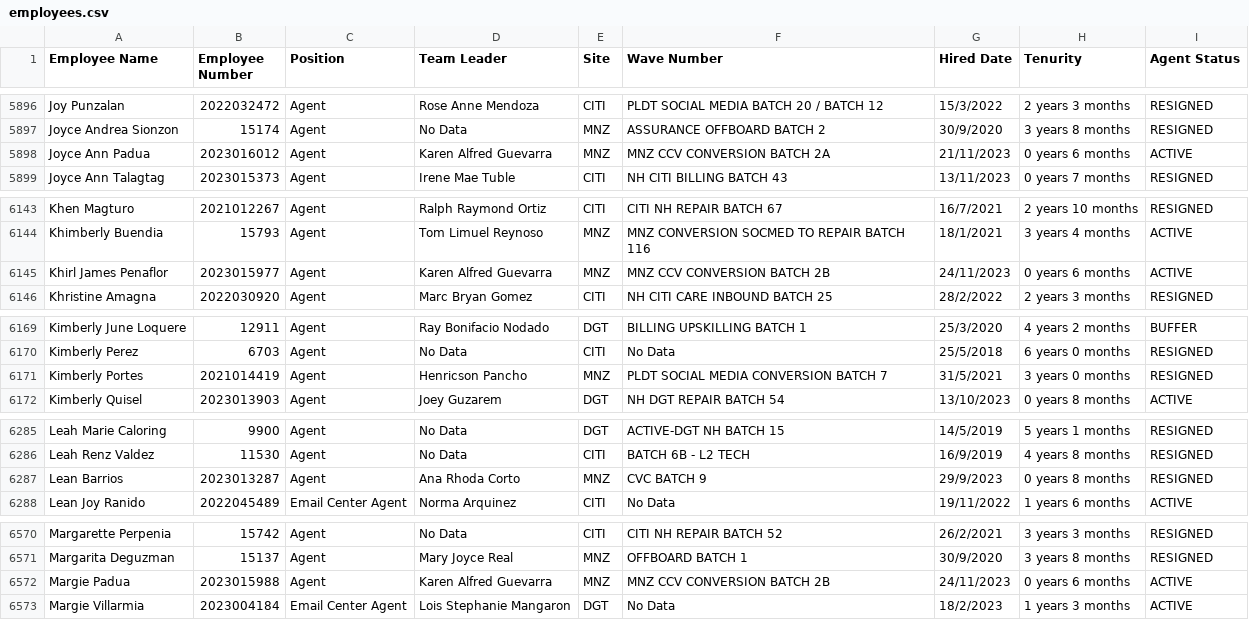
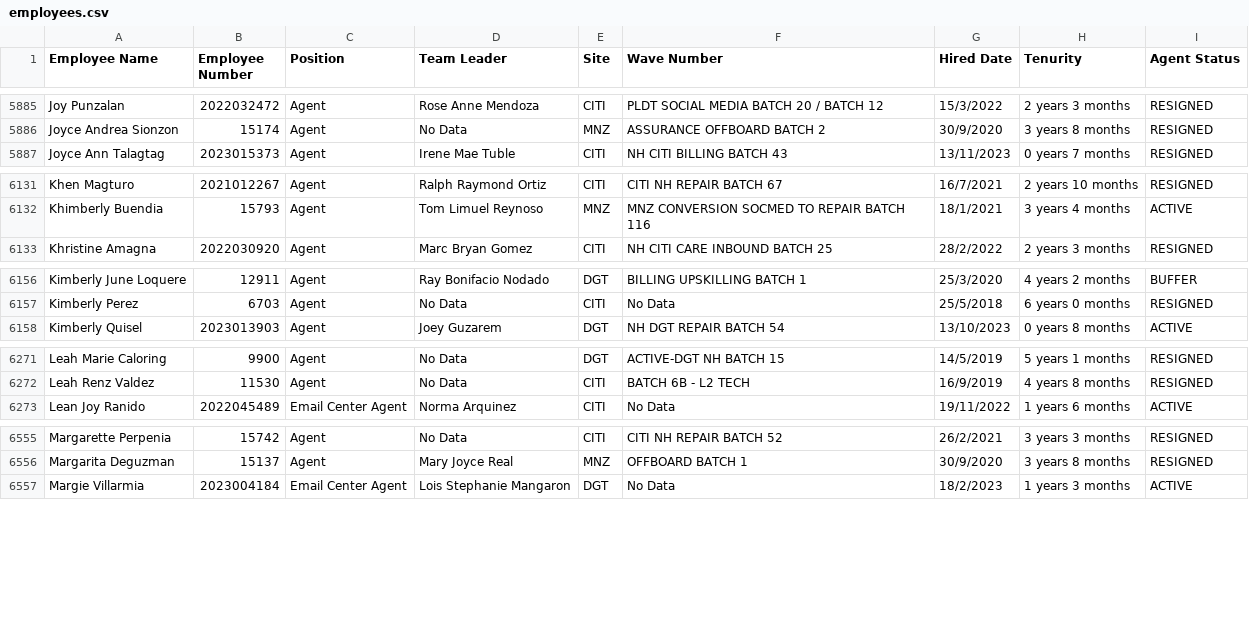
Before and after one commit to noobutwiz/mytools, a CSV file: employees.csv, drawn as a sheet; only a part is shown, gaps mark what is left out; the diff covers the shown part only.

```diff
--- a/employees.csv
+++ b/employees.csv
@@ -5897,3 +5886,2 @@ Joy Punzalan,2022032472,Agent,Rose Anne Mendoza,CITI,PLDT SOCIAL MEDIA BATCH 20
 Joyce Andrea Sionzon,15174,Agent,No Data,MNZ,ASSURANCE OFFBOARD BATCH 2,30/9/2020,3 years 8 months,RESIGNED
-Joyce Ann Padua,2023016012,Agent,Karen Alfred Guevarra,MNZ,MNZ CCV CONVERSION BATCH 2A,21/11/2023,0 years 6 months,ACTIVE
 Joyce Ann Talagtag,2023015373,Agent,Irene Mae Tuble,CITI,NH CITI BILLING BATCH 43,13/11/2023,0 years 7 months,RESIGNED
@@ -6144,3 +6132,2 @@ Khen Magturo,2021012267,Agent,Ralph Raymond Ortiz,CITI,CITI NH REPAIR BATCH 67,1
 Khimberly Buendia,15793,Agent,Tom Limuel Reynoso,MNZ,MNZ CONVERSION SOCMED TO REPAIR BATCH 116,18/1/2021,3 years 4 months,ACTIVE
-Khirl James Penaflor,2023015977,Agent,Karen Alfred Guevarra,MNZ,MNZ CCV CONVERSION BATCH 2B,24/11/2023,0 years 6 months,ACTIVE
 Khristine Amagna,2022030920,Agent,Marc Bryan Gomez,CITI,NH CITI CARE INBOUND BATCH 25,28/2/2022,2 years 3 months,RESIGNED
@@ -6170,3 +6157,2 @@ Kimberly June Loquere,12911,Agent,Ray Bonifacio Nodado,DGT,BILLING UPSKILLING BA
 Kimberly Perez,6703,Agent,No Data,CITI,No Data,25/5/2018,6 years 0 months,RESIGNED
-Kimberly Portes,2021014419,Agent,Henricson Pancho,MNZ,PLDT SOCIAL MEDIA CONVERSION BATCH 7,31/5/2021,3 years 0 months,RESIGNED
 Kimberly Quisel,2023013903,Agent,Joey Guzarem,DGT,NH DGT REPAIR BATCH 54,13/10/2023,0 years 8 months,ACTIVE
@@ -6286,3 +6272,2 @@ Leah Marie Caloring,9900,Agent,No Data,DGT,ACTIVE-DGT NH BATCH 15,14/5/2019,5 ye
 Leah Renz Valdez,11530,Agent,No Data,CITI,BATCH 6B - L2 TECH,16/9/2019,4 years 8 months,RESIGNED
-Lean Barrios,2023013287,Agent,Ana Rhoda Corto,MNZ,CVC BATCH 9,29/9/2023,0 years 8 months,RESIGNED
 Lean Joy Ranido,2022045489,Email Center Agent,Norma Arquinez,CITI,No Data,19/11/2022,1 years 6 months,ACTIVE
@@ -6571,3 +6556,2 @@ Margarette Perpenia,15742,Agent,No Data,CITI,CITI NH REPAIR BATCH 52,26/2/2021,3
 Margarita Deguzman,15137,Agent,Mary Joyce Real,MNZ,OFFBOARD BATCH 1,30/9/2020,3 years 8 months,RESIGNED
-Margie Padua,2023015988,Agent,Karen Alfred Guevarra,MNZ,MNZ CCV CONVERSION BATCH 2B,24/11/2023,0 years 6 months,ACTIVE
 Margie Villarmia,2023004184,Email Center Agent,Lois Stephanie Mangaron,DGT,No Data,18/2/2023,1 years 3 months,ACTIVE
```
Also changed, not shown: 15 removed rows and 5 edited cells elsewhere in this file.
